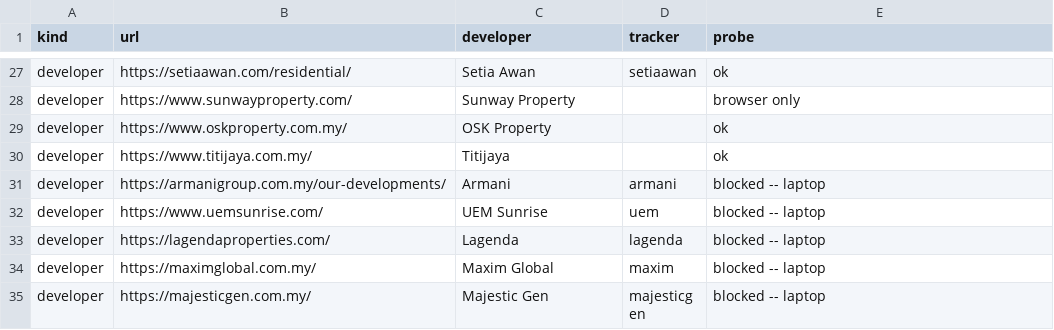
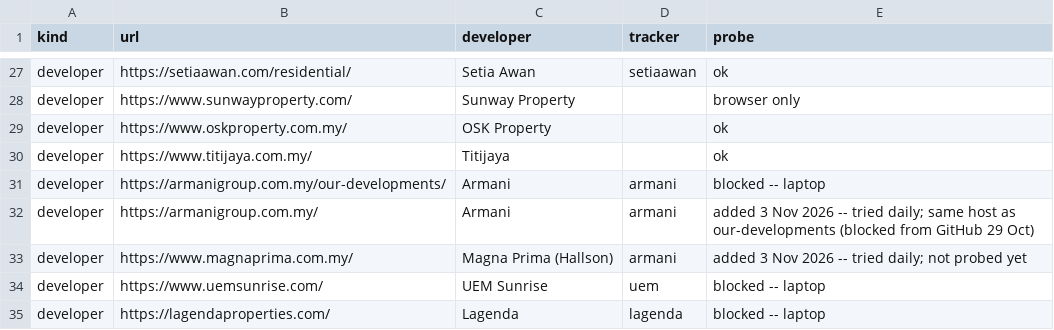
Before and after one commit to smtcu/teduh-tracker, a CSV file: prelaunch_sources.csv, drawn as a sheet; only a part is shown, gaps mark what is left out; the shorter side is filled out with more unchanged rows.

```diff
--- a/prelaunch_sources.csv
+++ b/prelaunch_sources.csv
@@ -31,2 +31,4 @@ developer,https://www.titijaya.com.my/,Titijaya,,ok
 developer,https://armanigroup.com.my/our-developments/,Armani,armani,blocked -- laptop
+developer,https://armanigroup.com.my/,Armani,armani,added 3 Nov 2026 -- tried daily; same host as our-developments (blocked from GitHub 29 Oct)
+developer,https://www.magnaprima.com.my/,Magna Prima (Hallson),armani,added 3 Nov 2026 -- tried daily; not probed yet
 developer,https://www.uemsunrise.com/,UEM Sunrise,uem,blocked -- laptop
```
Also changed, not shown: data/prelaunch_finds.csv.
